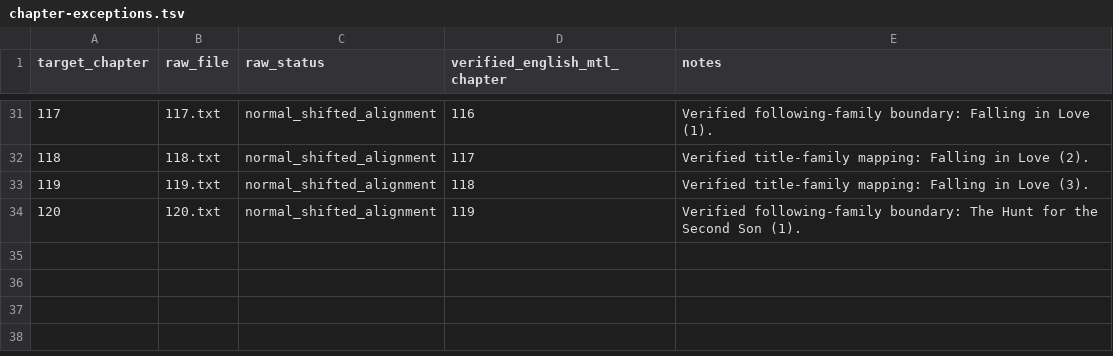
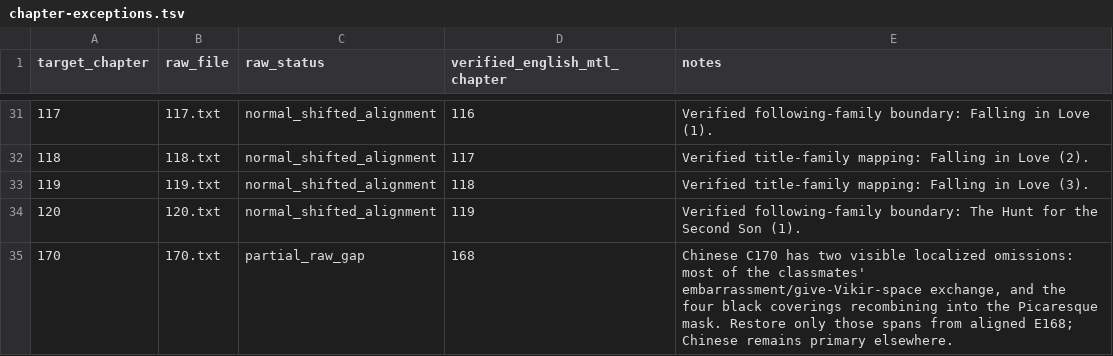
Before and after one commit to skypie0102/SwordHound, a TSV file: source/chinese/chapter-exceptions.tsv, drawn as a sheet; only a part is shown, gaps mark what is left out.

Commit message:
Rebuild Adorable Pet Chapters 170–171
Accept Adorable Pet (1)–(2) through Chapter 171 with scoped C170 gap restoration, Picaresque acquisition, Baby Madam hatching, and verified Anti-Columnist boundary.

```diff
--- a/source/chinese/chapter-exceptions.tsv
+++ b/source/chinese/chapter-exceptions.tsv
@@ -34 +34,2 @@ target_chapter	raw_file	raw_status	verified_english_mtl_chapter	notes
 120	120.txt	normal_shifted_alignment	119	Verified following-family boundary: The Hunt for the Second Son (1).
+170	170.txt	partial_raw_gap	168	Chinese C170 has two visible localized omissions: most of the classmates' embarrassment/give-Vikir-space exchange, and the four black coverings recombining into the Picaresque mask. Restore only those spans from aligned E168; Chinese remains primary elsewhere.
```
Also changed, not shown: 16 other files.
